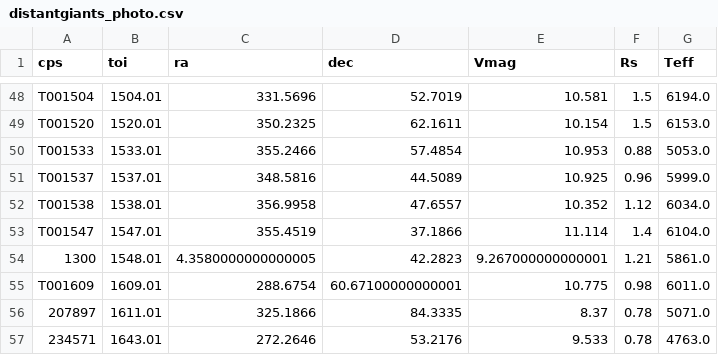
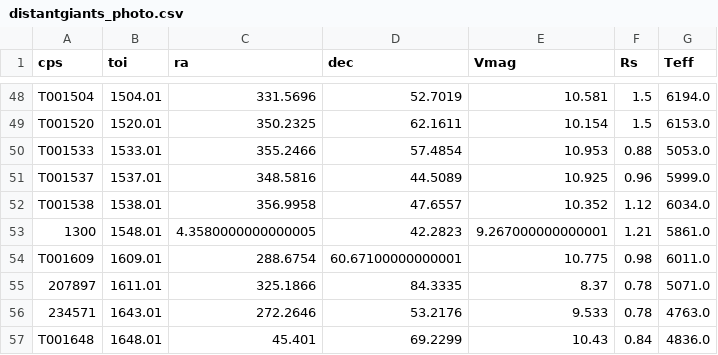
Before and after one commit to California-Planet-Search/distantgiants, a CSV file: csv/distantgiants_photo.csv, drawn as a sheet; only a part is shown, gaps mark what is left out; the shorter side is filled out with more unchanged rows; the diff names each change by its address in the sheet, - before the commit and + after, or states it on an @@ line.

```diff
--- a/csv/distantgiants_photo.csv
+++ b/csv/distantgiants_photo.csv
-row 53: T001547 | 1547.01 | 355.4519 | 37.1866 | 11.114 | 1.4 | 6104.0
```
Also changed, not shown: csv/Distant_Giants_Observing_Requests.csv, csv/candidates.csv, 5 other files.
